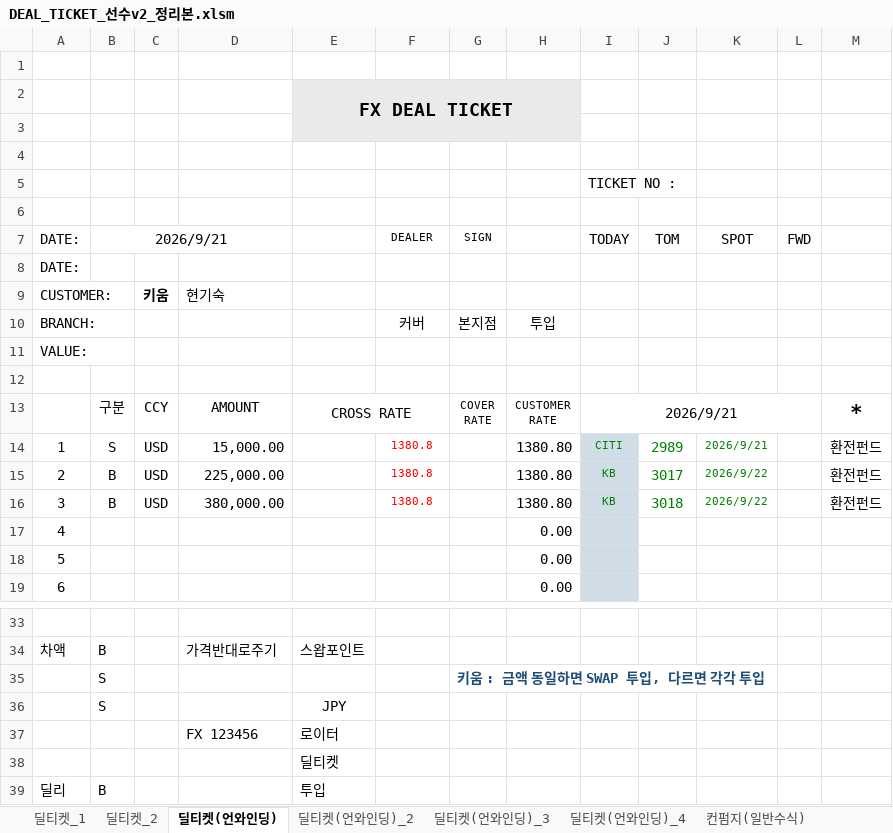
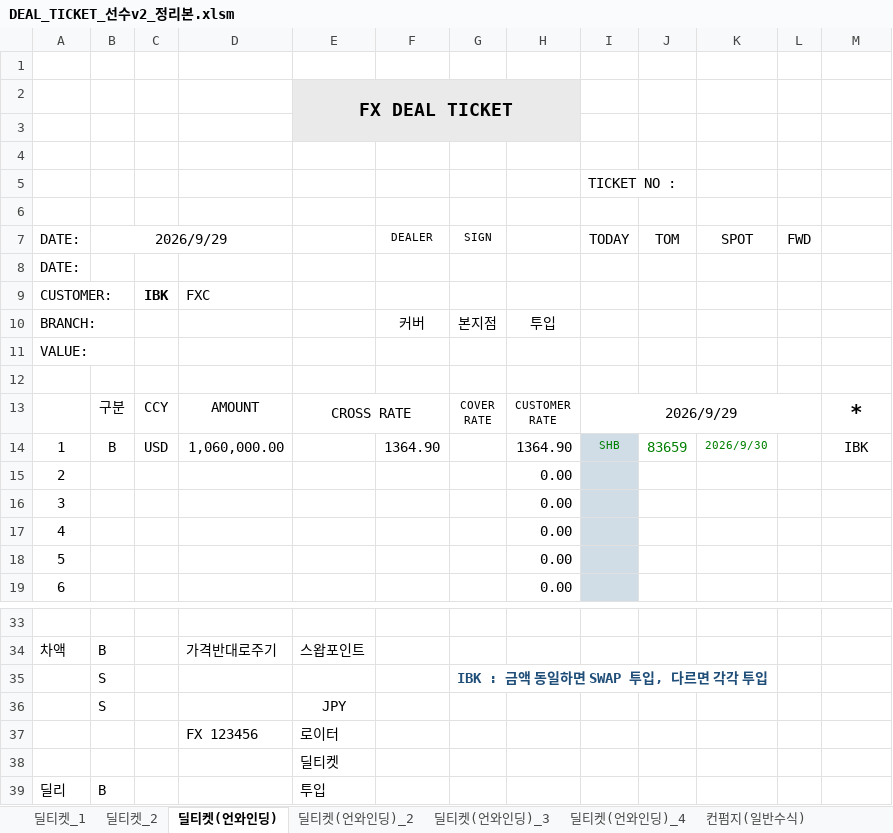
Before and after one commit to rtyui32123-del/SEONSU-INDIVIDUAL, an Excel workbook: DEAL_TICKET_선수v2_정리본.xlsm, sheet 딜티켓(언와인딩), drawn as a sheet; only a part is shown, gaps mark what is left out; values as stored, in another font and other column widths than the file's, no borders; charts and pictures and conditional formats not drawn; removed rows and columns are numbered as before the commit, all else as after; the diff names each change by its address in the sheet, - before the commit and + after, or states it on an @@ line.

```diff
--- a/DEAL_TICKET_선수v2_정리본.xlsm (sheet 딜티켓(언와인딩))
+++ b/DEAL_TICKET_선수v2_정리본.xlsm (sheet 딜티켓(언와인딩))
-B7: 2026/9/21
+B7: 2026/9/29
-C9: 키움
+C9: IBK
-D9: 현기숙
+D9: FXC
-I13 (TODAY): 2026/9/21
+I13 (TODAY): 2026/9/29
-row 14: 1 | S | USD | 15,000.00 |  | 1380.8 |  | 1380.80 | CITI | 2989 | 2026/9/21 |  | 환전펀드
-row 15: 2 | B | USD | 225,000.00 |  | 1380.8 |  | 1380.80 | KB | 3017 | 2026/9/22 |  | 환전펀드
-row 16: 3 | B | USD | 380,000.00 |  | 1380.8 |  | 1380.80 | KB | 3018 | 2026/9/22 |  | 환전펀드
+row 14: 1 | B | USD | 1,060,000.00 |  | 1364.90 |  | 1364.90 | SHB | 83659 | 2026/9/30 |  | IBK
+row 15: 2 |  |  |  |  |  |  | 0.00
+row 16: 3 |  |  |  |  |  |  | 0.00
-G35 (SIGN): 키움 : 금액 동일하면 SWAP 투입, 다르면 각각 투입
+G35 (SIGN): IBK : 금액 동일하면 SWAP 투입, 다르면 각각 투입
```
Also changed, not shown: sheet 딜티켓(언와인딩)_3, sheet 딜티켓_2, sheet 딜티켓(언와인딩)_4, sheet 딜티켓_1, sheet 딜티켓(언와인딩)_2, sheet 조회설정, 4 more sheets, charts or pictures.
